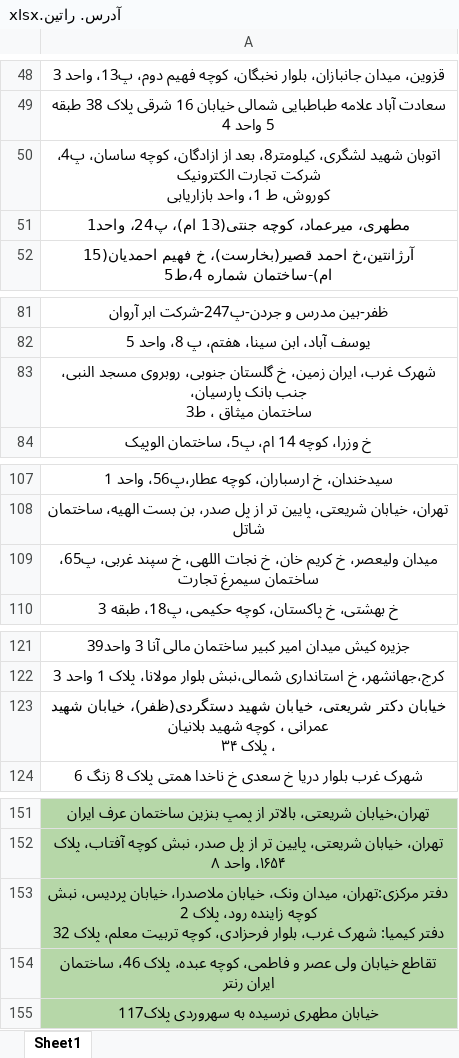
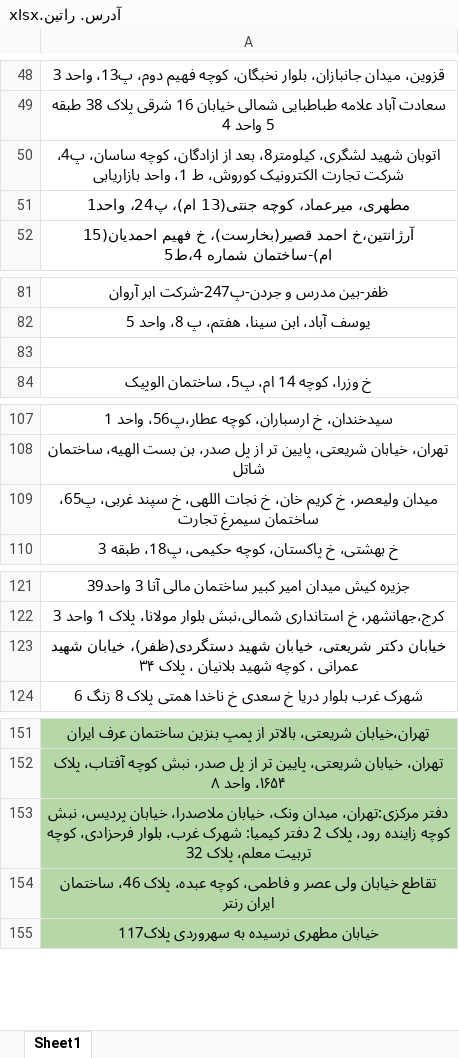
Before and after one commit to mehraveh/Lat_Long, an Excel workbook: storage/آدرس. راتین.xlsx, sheet Sheet1, drawn as a sheet; only a part is shown, gaps mark what is left out; values as stored, in another font and other column widths than the file's, no borders; ↵ is a line break in a cell; the diff covers the shown part only; the diff names each change by its address in the sheet, - before the commit and + after, or states it on an @@ line.

```diff
--- a/storage/آدرس. راتین.xlsx (sheet Sheet1)
+++ b/storage/آدرس. راتین.xlsx (sheet Sheet1)
-A50: …واحد بازاریابی
+A50: …واحد بازاریابی
-A83: شهرک غرب، ایران زمین، خ گلستان جنوبی، روبروی مسجد النبی، جنب بانک پارسیان، ↵ ساختمان میثاق ، ط3
+A83: (empty)
-A109: …سیمرغ تجارت
+A109: …سیمرغ تجارت
-A123: …پلاک ۳۴
+A123: …پلاک ۳۴
-A153: …پلاک 32
+A153: …پلاک 32
```
Also changed, not shown: 1 added row, 1 removed row and 22 edited cells elsewhere in this sheet, 10 other files.
